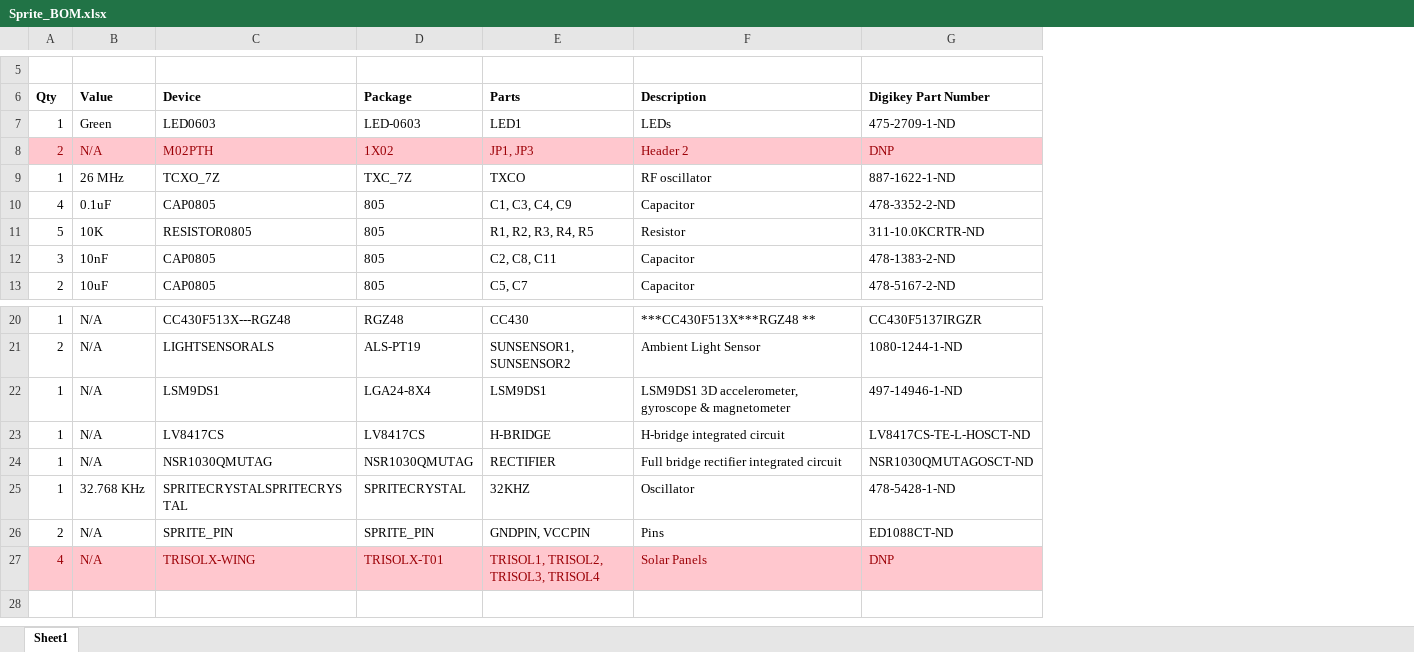
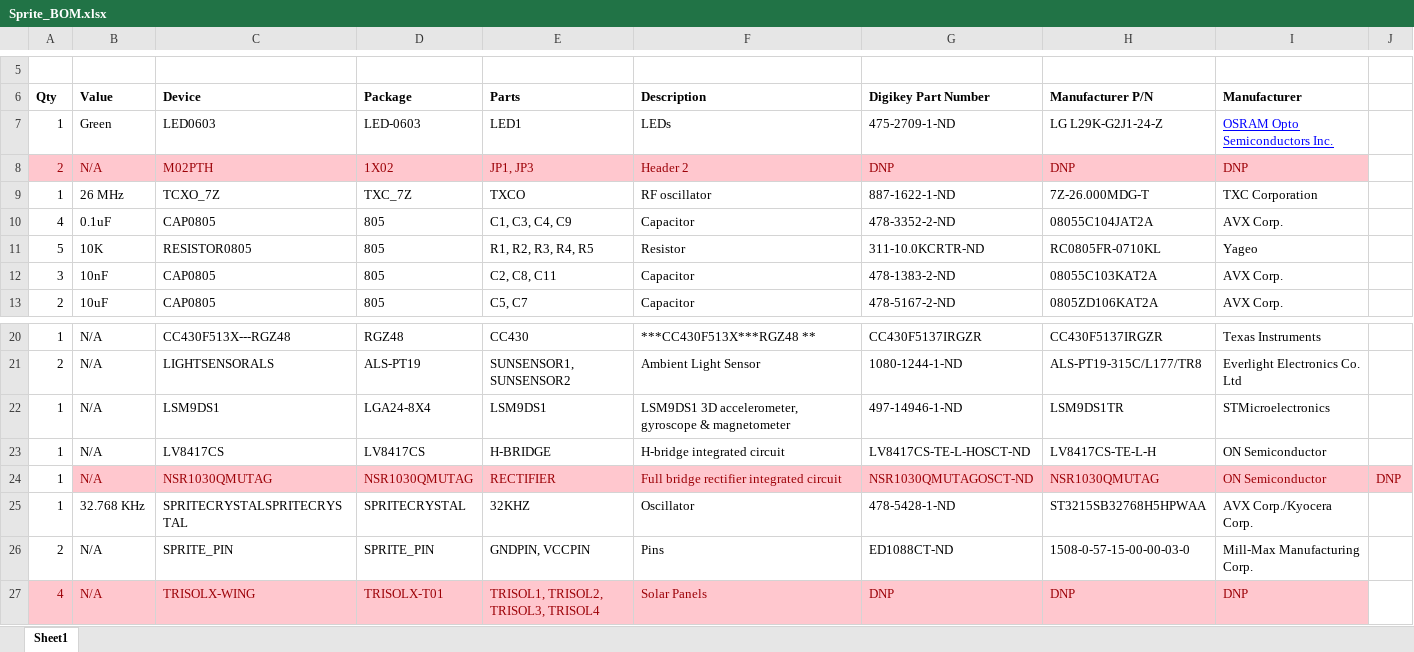
Before and after one commit to vha3/Sprite, an Excel workbook: Sprite_BOM.xlsx, sheet Sheet1, drawn as a sheet; only a part is shown, gaps mark what is left out; values as stored, in another font and other column widths than the file's, no borders; the diff names each change by its address in the sheet, - before the commit and + after, or states it on an @@ line.

```diff
--- a/Sprite_BOM.xlsx (sheet Sheet1)
+++ b/Sprite_BOM.xlsx (sheet Sheet1)
+column H (Manufacturer P/N), rows 7-13: LG L29K-G2J1-24-Z | DNP | 7Z-26.000MDG-T | 08055C104JAT2A | RC0805FR-0710KL | 08055C103KAT2A | 0805ZD106KAT2A; rows 20-27: CC430F5137IRGZR | ALS-PT19-315C/L177/TR8 | LSM9DS1TR | LV8417CS-TE-L-H | NSR1030QMUTAG | ST3215SB32768H5HPWAA | 1508-0-57-15-00-00-03-0 | DNP
+column I (Manufacturer), rows 7-13: OSRAM Opto Semiconductors Inc. | DNP | TXC Corporation | AVX Corp. | Yageo | AVX Corp. | AVX Corp.; rows 20-27: Texas Instruments | Everlight Electronics Co. Ltd | STMicroelectronics | ON Semiconductor | ON Semiconductor | AVX Corp./Kyocera Corp. | Mill-Max Manufacturing Corp. | DNP
+column J, row 24: DNP
@@ B24:G24 fill: none → #FFC7CE, text colour: black → #9C0006 @@
```
Also changed, not shown: 3 other files.
